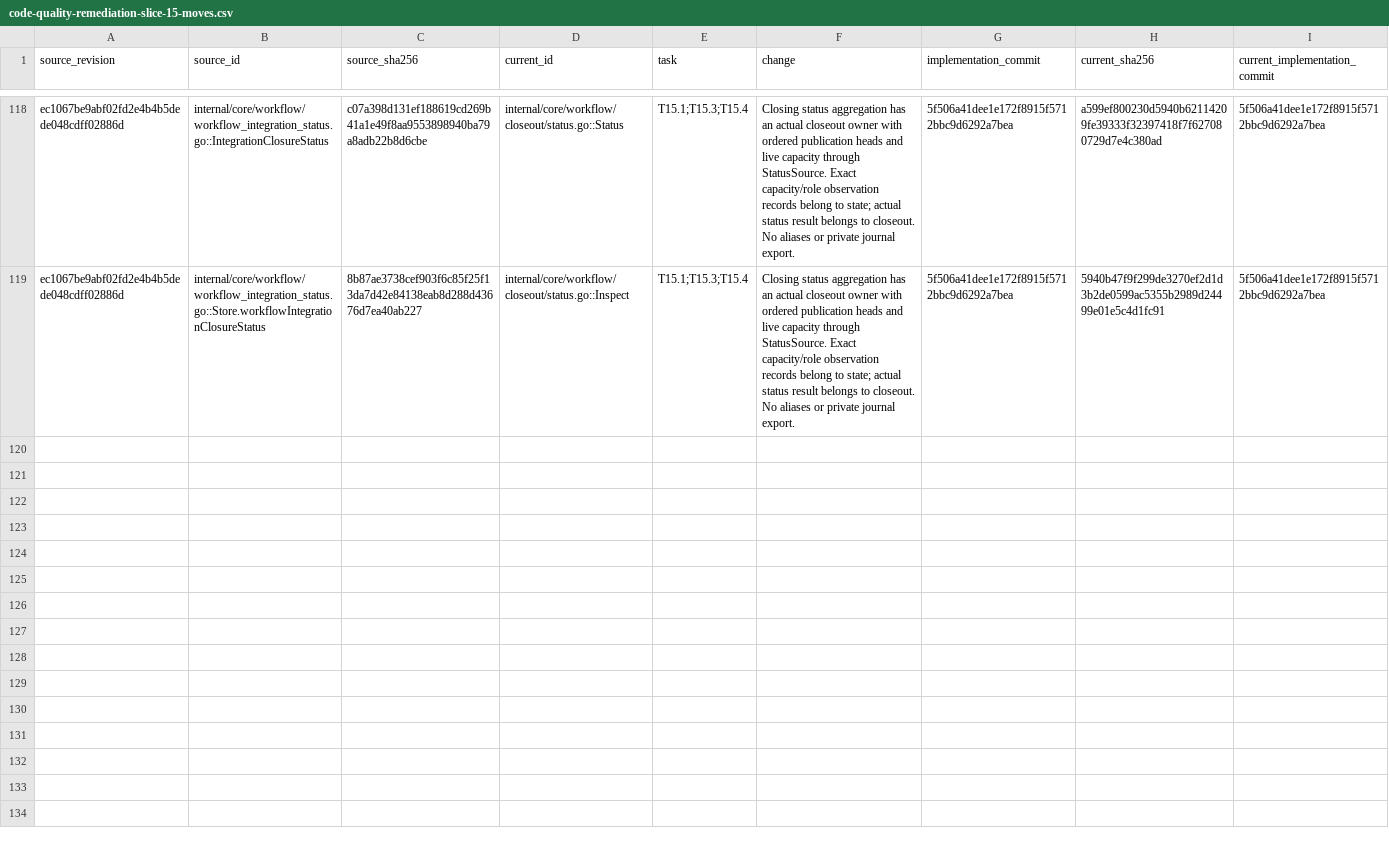
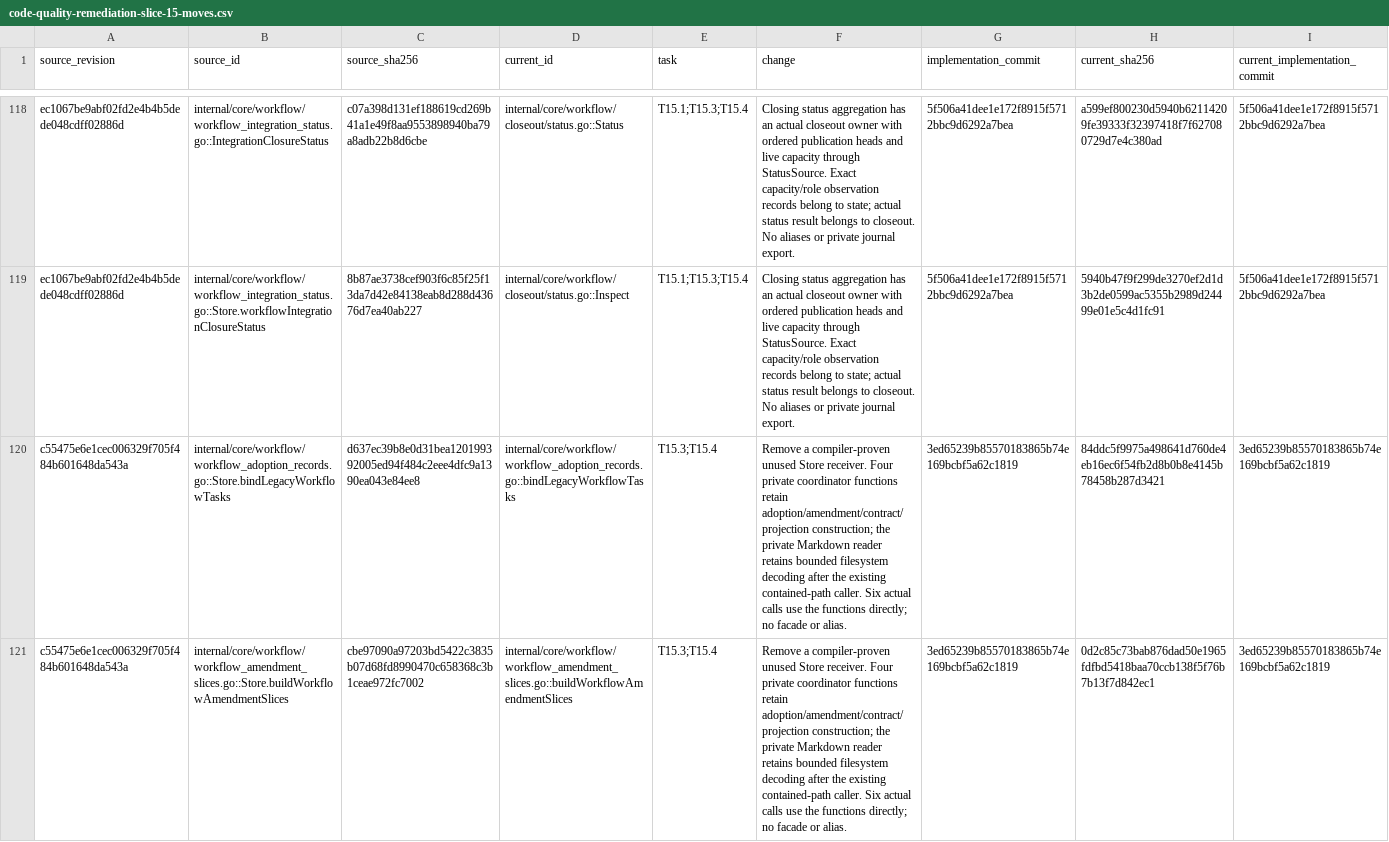
Before and after one commit to adrianpk/chr, a CSV file: ops/default/plan/code-quality-remediation-slice-15-moves.csv, drawn as a sheet; only a part is shown, gaps mark what is left out; rows hold the shown columns only; the diff covers the shown part only; the diff names each change by its address in the sheet, - before the commit and + after, or states it on an @@ line.

Commit message:
docs(quality): record receiver cleanup and method ownership

```diff
--- a/ops/default/plan/code-quality-remediation-slice-15-moves.csv
+++ b/ops/default/plan/code-quality-remediation-slice-15-moves.csv
+row 120: c55475e6e1cec006329f705f484b601648da543a | internal/core/workflow/workflow_adoption_records.go::Store.bindLegacyWorkflowTasks | d637ec39b8e0d31bea120199392005ed94f484c2eee4dfc9a1390ea043e84ee8 | internal/core/workflow/workflow_adoption_records.go::bindLegacyWorkflowTasks | T15.3;T15.4 | Remove a compiler-proven unused Store receiver. Four private coordinator functions retain adoption/amendment/contract/projection construction; the private Markdown reader retains bounded filesystem decoding after the existing contained-path caller. Six actual calls use the functions directly; no facade or alias. | 3ed65239b85570183865b74e169bcbf5a62c1819 | 84ddc5f9975a498641d760de4eb16ec6f54fb2d8b0b8e4145b78458b287d3421 | 3ed65239b85570183865b74e169bcbf5a62c1819
+row 121: c55475e6e1cec006329f705f484b601648da543a | internal/core/workflow/workflow_amendment_slices.go::Store.buildWorkflowAmendmentSlices | cbe97090a97203bd5422c3835b07d68fd8990470c658368c3b1ceae972fc7002 | internal/core/workflow/workflow_amendment_slices.go::buildWorkflowAmendmentSlices | T15.3;T15.4 | Remove a compiler-proven unused Store receiver. Four private coordinator functions retain adoption/amendment/contract/projection construction; the private Markdown reader retains bounded filesystem decoding after the existing contained-path caller. Six actual calls use the functions directly; no facade or alias. | 3ed65239b85570183865b74e169bcbf5a62c1819 | 0d2c85c73bab876dad50e1965fdfbd5418baa70ccb138f5f76b7b13f7d842ec1 | 3ed65239b85570183865b74e169bcbf5a62c1819
```
Also changed, not shown: 3 added rows elsewhere in this file, ops/default/plan/code-quality-remediation-core-owners.csv, 7 other files.
